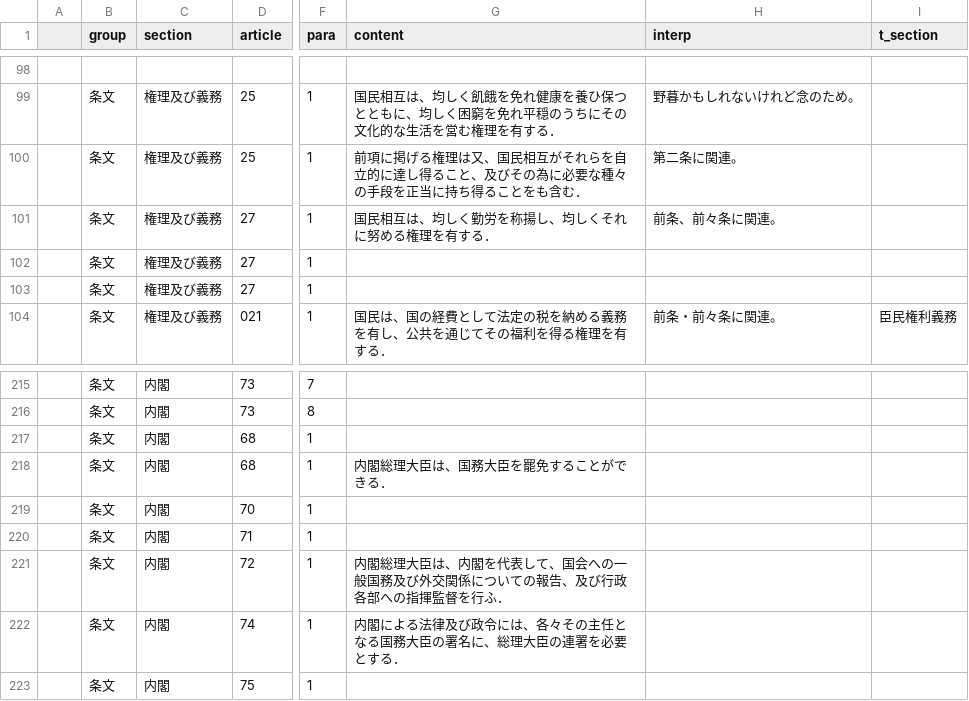
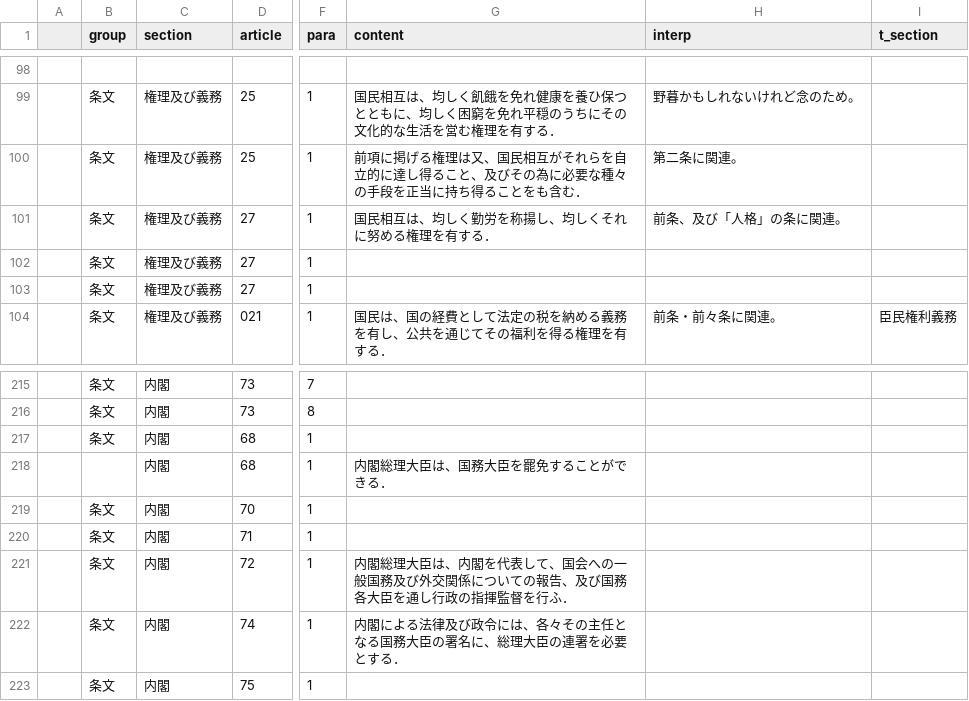
Before and after one commit to xyn9/xyn9.github.com, a CSV file: _data/kenp.csv, drawn as a sheet; only a part is shown, gaps mark what is left out; the diff names each change by its address in the sheet, - before the commit and + after, or states it on an @@ line.

```diff
--- a/_data/kenp.csv
+++ b/_data/kenp.csv
-H101 (interp): 前条、前々条に関連。
+H101 (interp): 前条、及び「人格」の条に関連。
-B218 (group): 条文
+B218 (group): (empty)
-G221 (content): …告、及び行政各部への指揮監…
+G221 (content): …告、及び国務各大臣を通し行政の指揮監…
```
Also changed, not shown: 1 other file.
